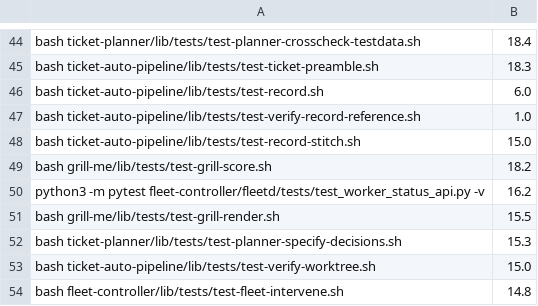
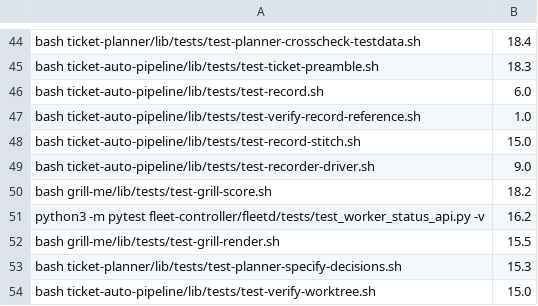
Before and after one commit to rogueprocess13/claude-plugins, a TSV file: scripts/test-durations.tsv, drawn as a sheet; only a part is shown, gaps mark what is left out; the shorter side is filled out with more unchanged rows; the diff names each change by its address in the sheet, - before the commit and + after, or states it on an @@ line.

Commit message:
feat(record): recorder board driver and a Recording section in env-check (0.128.0)

```diff
--- a/scripts/test-durations.tsv
+++ b/scripts/test-durations.tsv
+row 49: bash ticket-auto-pipeline/lib/tests/test-recorder-driver.sh | 9.0
```
Also changed, not shown: 10 other files.
